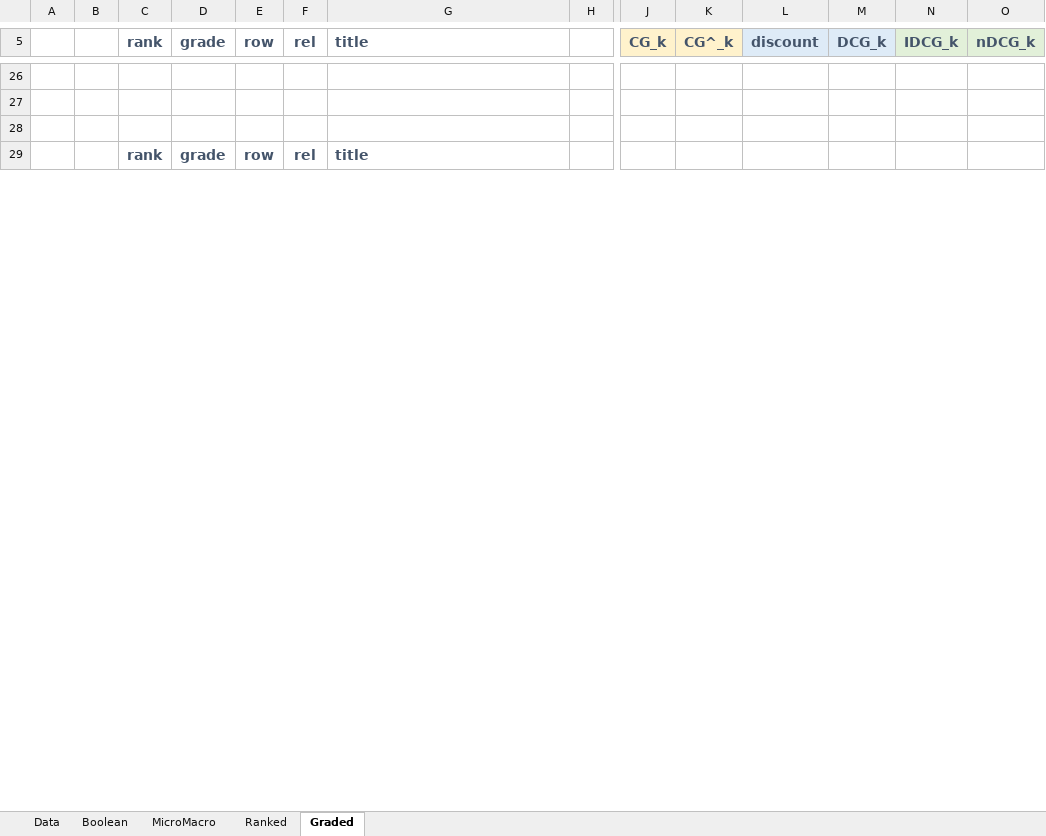
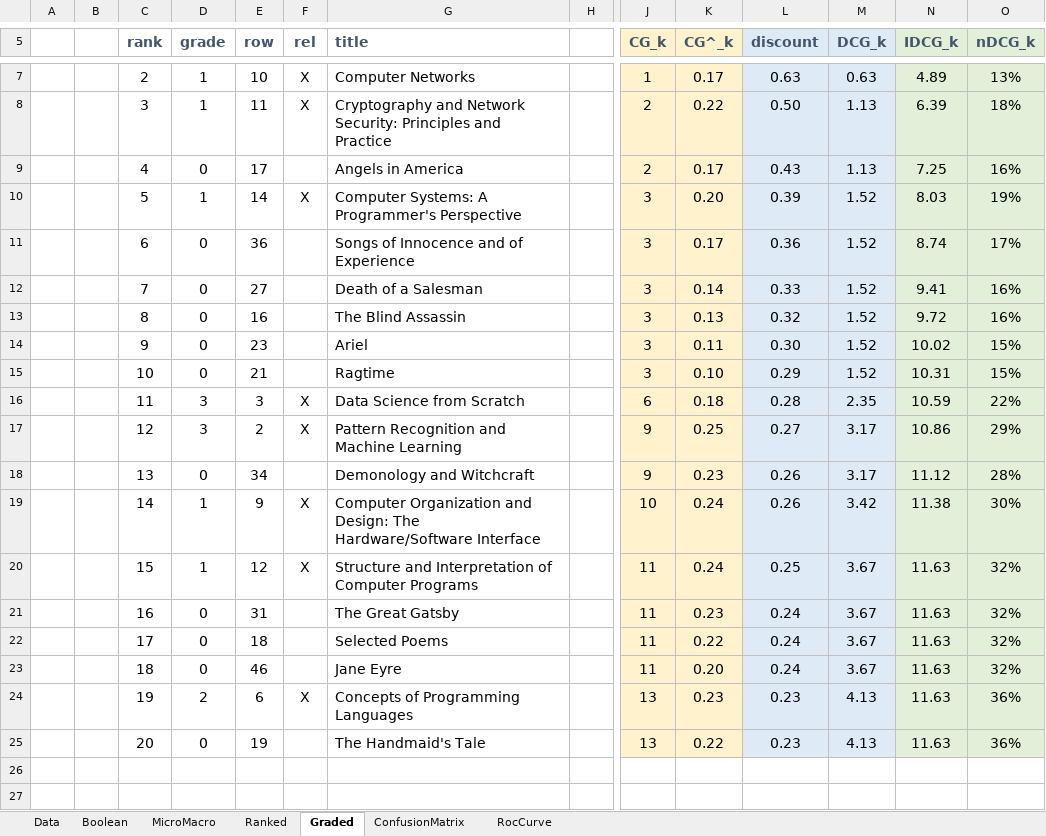
Before and after one commit to roger-weber/mmir-unibasel-hs23, an Excel workbook: chapter02/Evaluation.xlsx, sheet Graded, drawn as a sheet; only a part is shown, gaps mark what is left out; the shorter side is filled out with more unchanged rows; values as stored, in another font and other column widths than the file's, no borders; charts and pictures and conditional formats not drawn; rows hold the shown columns only; the diff covers the shown part only; the diff names each change by its address in the sheet, - before the commit and + after, or states it on an @@ line.

```diff
--- a/chapter02/Evaluation.xlsx (sheet Graded)
+++ b/chapter02/Evaluation.xlsx (sheet Graded)
+sheet tab: ConfusionMatrix
+sheet tab: RocCurve
+row 7:  |  | 2 | 1 | 10 | X | Computer Networks |  | 1 | 0.17 | 0.63 | 0.63 | 4.89 | 13%
+row 8:  |  | 3 | 1 | 11 | X | Cryptography and Network Security: Principles and Practice |  | 2 | 0.22 | 0.50 | 1.13 | 6.39 | 18%
+row 9:  |  | 4 | 0 | 17 |  | Angels in America |  | 2 | 0.17 | 0.43 | 1.13 | 7.25 | 16%
+row 10:  |  | 5 | 1 | 14 | X | Computer Systems: A Programmer's Perspective |  | 3 | 0.20 | 0.39 | 1.52 | 8.03 | 19%
+row 11:  |  | 6 | 0 | 36 |  | Songs of Innocence and of Experience |  | 3 | 0.17 | 0.36 | 1.52 | 8.74 | 17%
+row 12:  |  | 7 | 0 | 27 |  | Death of a Salesman |  | 3 | 0.14 | 0.33 | 1.52 | 9.41 | 16%
+row 13:  |  | 8 | 0 | 16 |  | The Blind Assassin |  | 3 | 0.13 | 0.32 | 1.52 | 9.72 | 16%
+row 14:  |  | 9 | 0 | 23 |  | Ariel |  | 3 | 0.11 | 0.30 | 1.52 | 10.02 | 15%
+row 15:  |  | 10 | 0 | 21 |  | Ragtime |  | 3 | 0.10 | 0.29 | 1.52 | 10.31 | 15%
+row 16:  |  | 11 | 3 | 3 | X | Data Science from Scratch |  | 6 | 0.18 | 0.28 | 2.35 | 10.59 | 22%
+row 17:  |  | 12 | 3 | 2 | X | Pattern Recognition and Machine Learning |  | 9 | 0.25 | 0.27 | 3.17 | 10.86 | 29%
+row 18:  |  | 13 | 0 | 34 |  | Demonology and Witchcraft |  | 9 | 0.23 | 0.26 | 3.17 | 11.12 | 28%
+row 19:  |  | 14 | 1 | 9 | X | Computer Organization and Design: The Hardware/Software Interface |  | 10 | 0.24 | 0.26 | 3.42 | 11.38 | 30%
+row 20:  |  | 15 | 1 | 12 | X | Structure and Interpretation of Computer Programs |  | 11 | 0.24 | 0.25 | 3.67 | 11.63 | 32%
+row 21:  |  | 16 | 0 | 31 |  | The Great Gatsby |  | 11 | 0.23 | 0.24 | 3.67 | 11.63 | 32%
+row 22:  |  | 17 | 0 | 18 |  | Selected Poems |  | 11 | 0.22 | 0.24 | 3.67 | 11.63 | 32%
+row 23:  |  | 18 | 0 | 46 |  | Jane Eyre |  | 11 | 0.20 | 0.24 | 3.67 | 11.63 | 32%
+row 24:  |  | 19 | 2 | 6 | X | Concepts of Programming Languages |  | 13 | 0.23 | 0.23 | 4.13 | 11.63 | 36%
+row 25:  |  | 20 | 0 | 19 |  | The Handmaid's Tale |  | 13 | 0.22 | 0.23 | 4.13 | 11.63 | 36%
```
Also changed, not shown: 1 added row and 20 removed rows elsewhere in this sheet, sheet Boolean, sheet MicroMacro, sheet Ranked, formulas that keep their value, hidden cells, charts or pictures.
